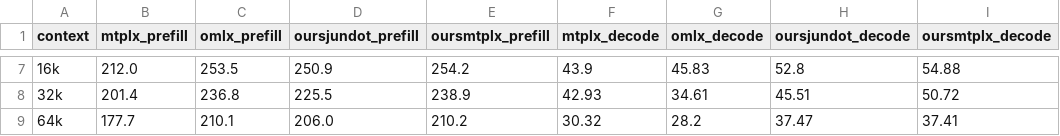
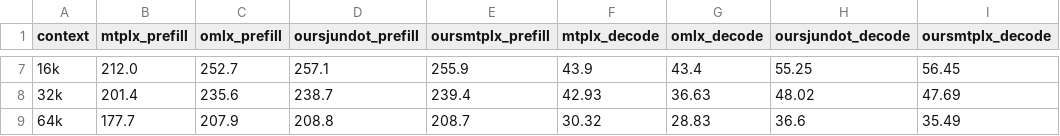
Before and after one commit to ddalcu/mlx-serve, a CSV file: docs/perf-csvs/mtp-ladder-26.7.12.csv, drawn as a sheet; only a part is shown, gaps mark what is left out; the diff covers the shown part only.

```diff
--- a/docs/perf-csvs/mtp-ladder-26.7.12.csv
+++ b/docs/perf-csvs/mtp-ladder-26.7.12.csv
@@ -7,3 +7,3 @@ context|mtplx_prefill|omlx_prefill|oursjundot_prefill|oursmtplx_prefill|mtplx_de
-16k|212.0|253.5|250.9|254.2|43.9|45.83|52.8|54.88
-32k|201.4|236.8|225.5|238.9|42.93|34.61|45.51|50.72
-64k|177.7|210.1|206.0|210.2|30.32|28.2|37.47|37.41
+16k|212.0|252.7|257.1|255.9|43.9|43.4|55.25|56.45
+32k|201.4|235.6|238.7|239.4|42.93|36.63|48.02|47.69
+64k|177.7|207.9|208.8|208.7|30.32|28.83|36.6|35.49
```
Also changed, not shown: 30 edited cells elsewhere in this file, docs/perf-csvs/all-26.7.12.csv, 35 other files.
